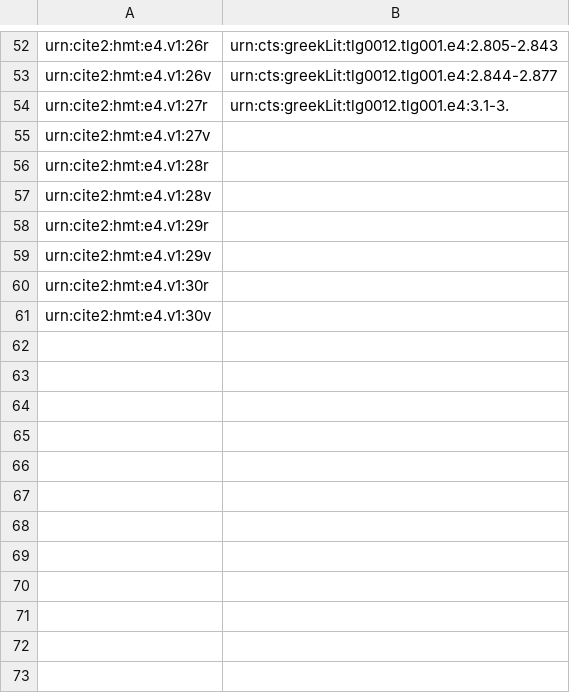
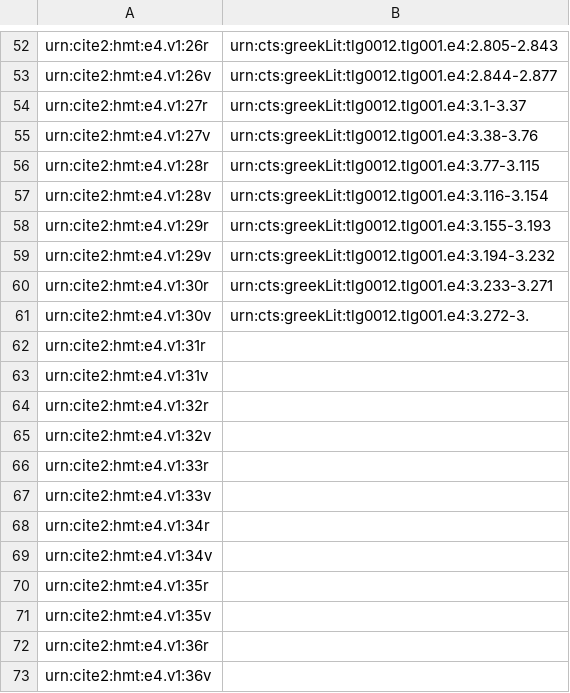
Before and after one commit to hmteditors/furman_OmegaOneTwelve, a CSV file: Elias/Folio Line Breakdown.csv, drawn as a sheet; only a part is shown, gaps mark what is left out; the diff covers the shown part only.

Commit message:
Update Folio Line Breakdown.csv

```diff
--- a/Elias/Folio Line Breakdown.csv
+++ b/Elias/Folio Line Breakdown.csv
@@ -53,9 +53,21 @@ urn:cite2:hmt:e4.v1:26r,urn:cts:greekLit:tlg0012.tlg001.e4:2.805-2.843
 urn:cite2:hmt:e4.v1:26v,urn:cts:greekLit:tlg0012.tlg001.e4:2.844-2.877
-urn:cite2:hmt:e4.v1:27r,urn:cts:greekLit:tlg0012.tlg001.e4:3.1-3.
-urn:cite2:hmt:e4.v1:27v,
-urn:cite2:hmt:e4.v1:28r,
-urn:cite2:hmt:e4.v1:28v,
-urn:cite2:hmt:e4.v1:29r,
-urn:cite2:hmt:e4.v1:29v,
-urn:cite2:hmt:e4.v1:30r,
-urn:cite2:hmt:e4.v1:30v,
+urn:cite2:hmt:e4.v1:27r,urn:cts:greekLit:tlg0012.tlg001.e4:3.1-3.37
+urn:cite2:hmt:e4.v1:27v,urn:cts:greekLit:tlg0012.tlg001.e4:3.38-3.76
+urn:cite2:hmt:e4.v1:28r,urn:cts:greekLit:tlg0012.tlg001.e4:3.77-3.115
+urn:cite2:hmt:e4.v1:28v,urn:cts:greekLit:tlg0012.tlg001.e4:3.116-3.154
+urn:cite2:hmt:e4.v1:29r,urn:cts:greekLit:tlg0012.tlg001.e4:3.155-3.193
+urn:cite2:hmt:e4.v1:29v,urn:cts:greekLit:tlg0012.tlg001.e4:3.194-3.232
+urn:cite2:hmt:e4.v1:30r,urn:cts:greekLit:tlg0012.tlg001.e4:3.233-3.271
+urn:cite2:hmt:e4.v1:30v,urn:cts:greekLit:tlg0012.tlg001.e4:3.272-3.
+urn:cite2:hmt:e4.v1:31r,
+urn:cite2:hmt:e4.v1:31v,
+urn:cite2:hmt:e4.v1:32r,
+urn:cite2:hmt:e4.v1:32v,
+urn:cite2:hmt:e4.v1:33r,
+urn:cite2:hmt:e4.v1:33v,
+urn:cite2:hmt:e4.v1:34r,
+urn:cite2:hmt:e4.v1:34v,
+urn:cite2:hmt:e4.v1:35r,
+urn:cite2:hmt:e4.v1:35v,
+urn:cite2:hmt:e4.v1:36r,
+urn:cite2:hmt:e4.v1:36v,
```
Also changed, not shown: 90 added rows elsewhere in this file.
